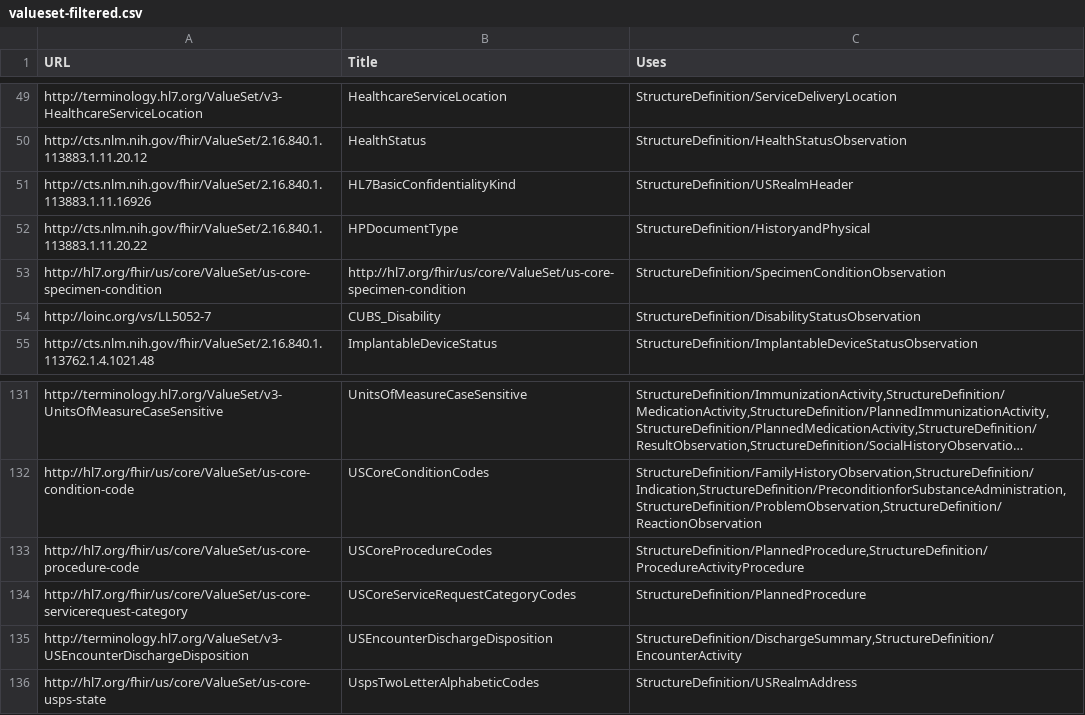
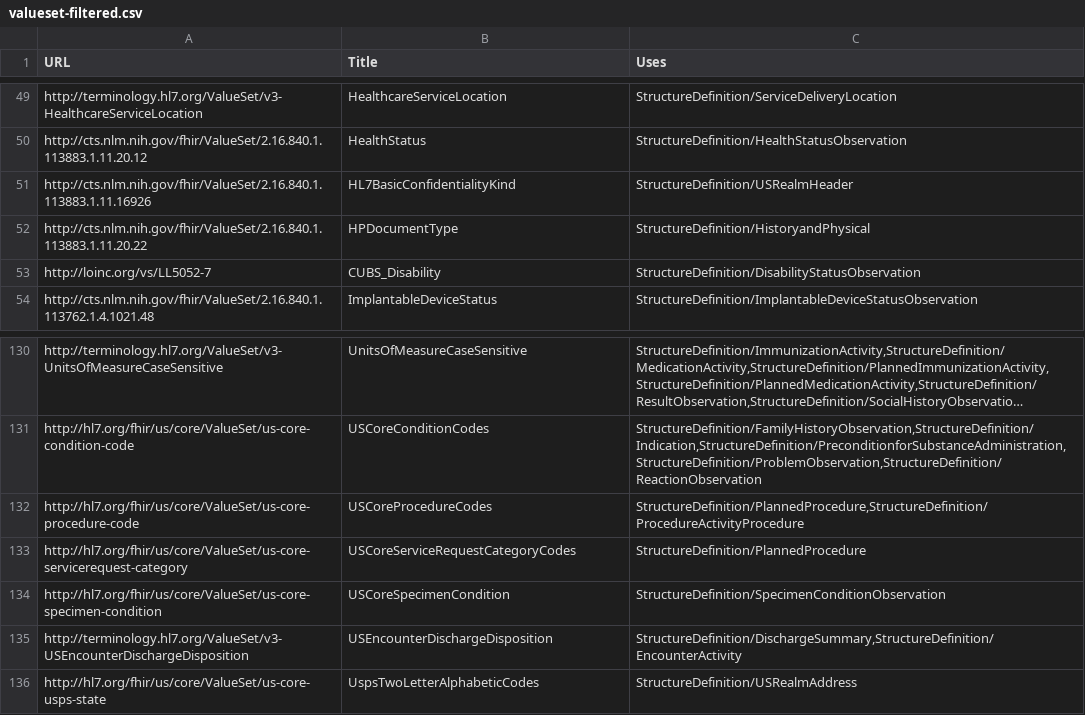
Before and after one commit to HL7/CDA-ccda, a CSV file: input/data/valueset-filtered.csv, drawn as a sheet; only a part is shown, gaps mark what is left out; long unchanged cells end in …; removed rows and columns are numbered as before the commit, all else as after; the diff names each change by its address in the sheet, - before the commit and + after, or states it on an @@ line.

```diff
--- a/input/data/valueset-filtered.csv
+++ b/input/data/valueset-filtered.csv
-row 53: http://hl7.org/fhir/us/core/ValueSet/us-core-specimen-condition | http://hl7.org/fhir/us/core/ValueSet/us-core-specimen-condition | StructureDefinition/SpecimenConditionObservation
+row 134: http://hl7.org/fhir/us/core/ValueSet/us-core-specimen-condition | USCoreSpecimenCondition | StructureDefinition/SpecimenConditionObservation
```
Also changed, not shown: input/data/codesystem-filtered.csv, 1 other file.
